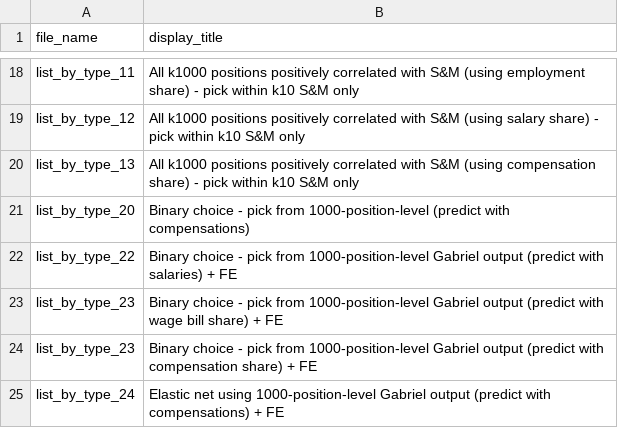
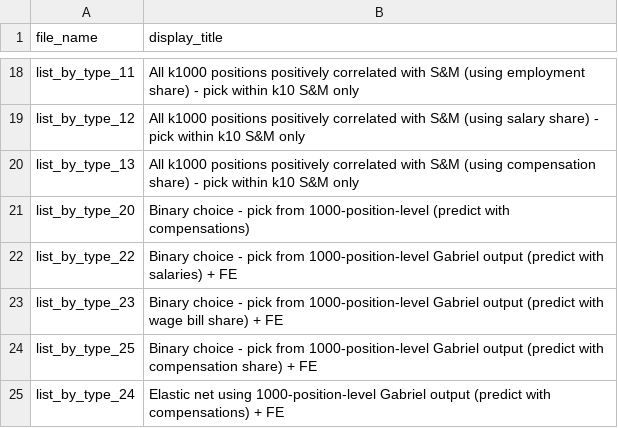
Before and after one commit to OlegTelegin/vc_cc_positions_cloud_site, a CSV file: web/data/classification_sources.csv, drawn as a sheet; only a part is shown, gaps mark what is left out.

```diff
--- a/web/data/classification_sources.csv
+++ b/web/data/classification_sources.csv
@@ -23,3 +23,3 @@ list_by_type_22,Binary choice - pick from 1000-position-level Gabriel output (pr
 list_by_type_23,Binary choice - pick from 1000-position-level Gabriel output (predict with wage bill share) + FE
-list_by_type_23,Binary choice - pick from 1000-position-level Gabriel output (predict with compensation share) + FE
+list_by_type_25,Binary choice - pick from 1000-position-level Gabriel output (predict with compensation share) + FE
 list_by_type_24,Elastic net using 1000-position-level Gabriel output (predict with compensations) + FE
```
Also changed, not shown: web/data/classification_r2_rankings.csv, 1 other file.
